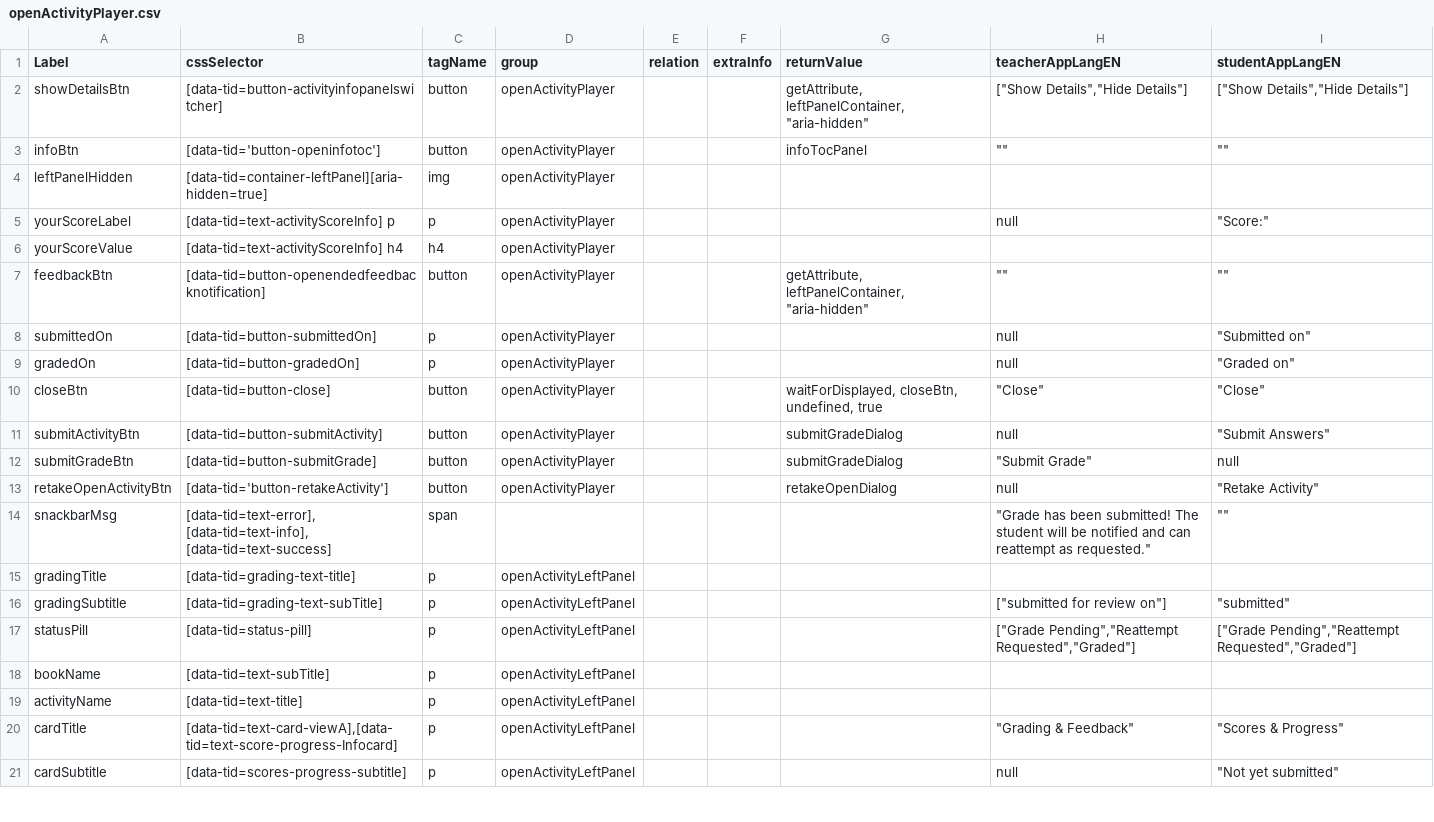
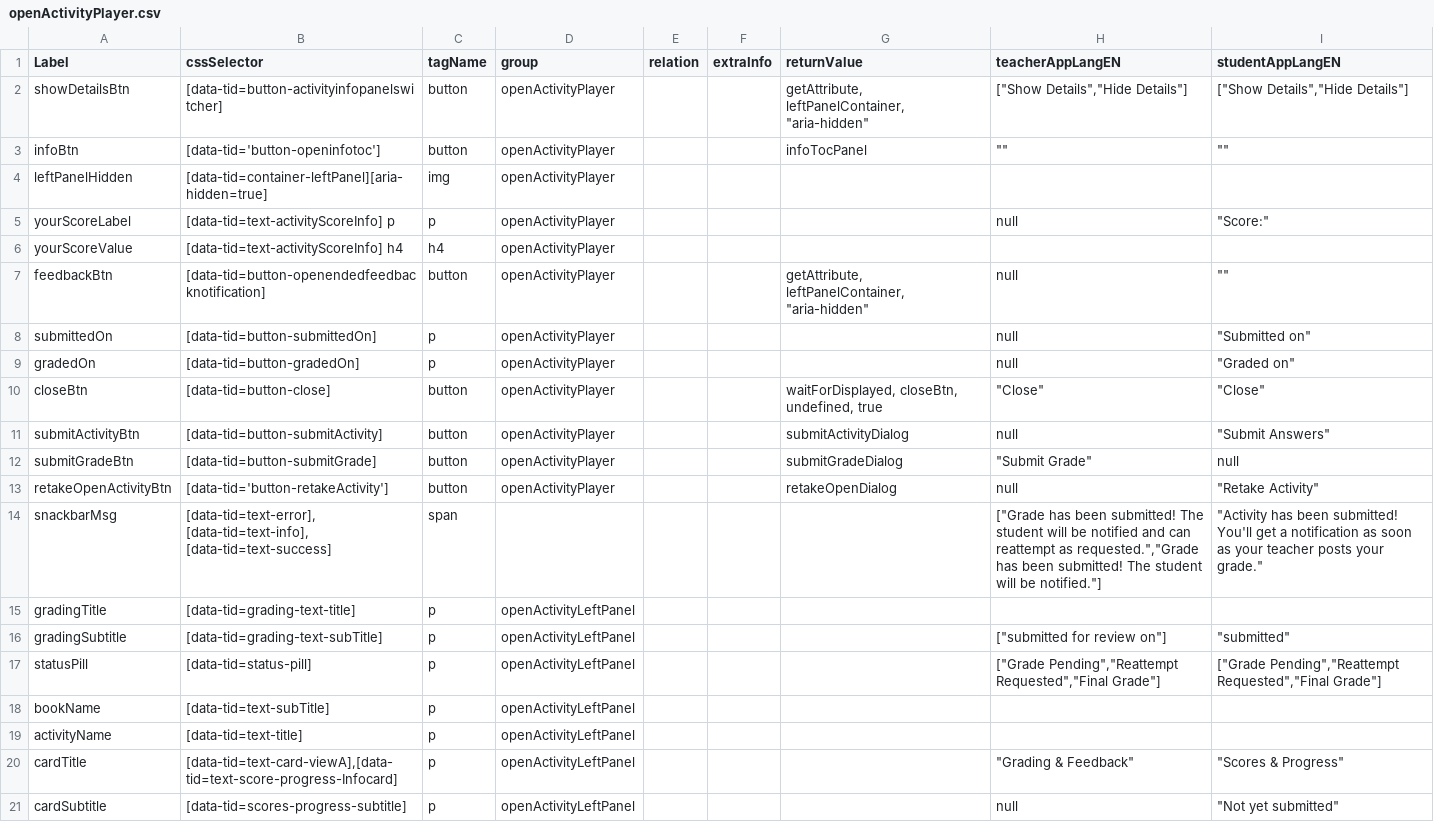
Before and after one commit to comproDLS-Engage/qa-dls-engage-v2, a CSV file: engageAutomation/testResources/selectors/engageExperienceApp/csv/openActivityPlayer.csv, drawn as a sheet; only a part is shown; the diff covers the shown part only.

Commit message:
writing player updates

```diff
--- a/engageAutomation/testResources/selectors/engageExperienceApp/csv/openActivityPlayer.csv
+++ b/engageAutomation/testResources/selectors/engageExperienceApp/csv/openActivityPlayer.csv
@@ -6,3 +6,3 @@ yourScoreLabel,[data-tid=text-activityScoreInfo] p,p,openActivityPlayer,,,,null,
 yourScoreValue,[data-tid=text-activityScoreInfo] h4,h4,openActivityPlayer,,,,,
-feedbackBtn,[data-tid=button-openendedfeedbacknotification],button,openActivityPlayer,,,"getAttribute, leftPanelContainer, ""aria-hidden""","""""",""""""
+feedbackBtn,[data-tid=button-openendedfeedbacknotification],button,openActivityPlayer,,,"getAttribute, leftPanelContainer, ""aria-hidden""",null,""""""
 submittedOn,[data-tid=button-submittedOn],p,openActivityPlayer,,,,null,"""Submitted on"""
@@ -10,9 +10,9 @@ gradedOn,[data-tid=button-gradedOn],p,openActivityPlayer,,,,null,"""Graded on"""
 closeBtn,[data-tid=button-close],button,openActivityPlayer,,,"waitForDisplayed, closeBtn, undefined, true","""Close""","""Close"""
-submitActivityBtn,[data-tid=button-submitActivity],button,openActivityPlayer,,,submitGradeDialog,null,"""Submit Answers"""
+submitActivityBtn,[data-tid=button-submitActivity],button,openActivityPlayer,,,submitActivityDialog,null,"""Submit Answers"""
 submitGradeBtn,[data-tid=button-submitGrade],button,openActivityPlayer,,,submitGradeDialog,"""Submit Grade""",null
 retakeOpenActivityBtn,[data-tid='button-retakeActivity'],button,openActivityPlayer,,,retakeOpenDialog,null,"""Retake Activity"""
-snackbarMsg,"[data-tid=text-error], [data-tid=text-info], [data-tid=text-success]",span,,,,,"""Grade has been submitted! The student will be notified and can reattempt as requested.""",""""""
+snackbarMsg,"[data-tid=text-error], [data-tid=text-info], [data-tid=text-success]",span,,,,,"[""Grade has been submitted! The student will be notified and can reattempt as requested."",""Grade has been submitted! The student will be notified.""]","""Activity has been submitted! You'll get a notification as soon as your teacher posts your grade."""
 gradingTitle,[data-tid=grading-text-title],p,openActivityLeftPanel,,,,,
 gradingSubtitle,[data-tid=grading-text-subTitle],p,openActivityLeftPanel,,,,"[""submitted for review on""]","""submitted"""
-statusPill,[data-tid=status-pill],p,openActivityLeftPanel,,,,"[""Grade Pending"",""Reattempt Requested"",""Graded""]","[""Grade Pending"",""Reattempt Requested"",""Graded""]"
+statusPill,[data-tid=status-pill],p,openActivityLeftPanel,,,,"[""Grade Pending"",""Reattempt Requested"",""Final Grade""]","[""Grade Pending"",""Reattempt Requested"",""Final Grade""]"
 bookName,[data-tid=text-subTitle],p,openActivityLeftPanel,,,,,
```
Also changed, not shown: 1 added row and 10 edited cells elsewhere in this file, 8 other files.
